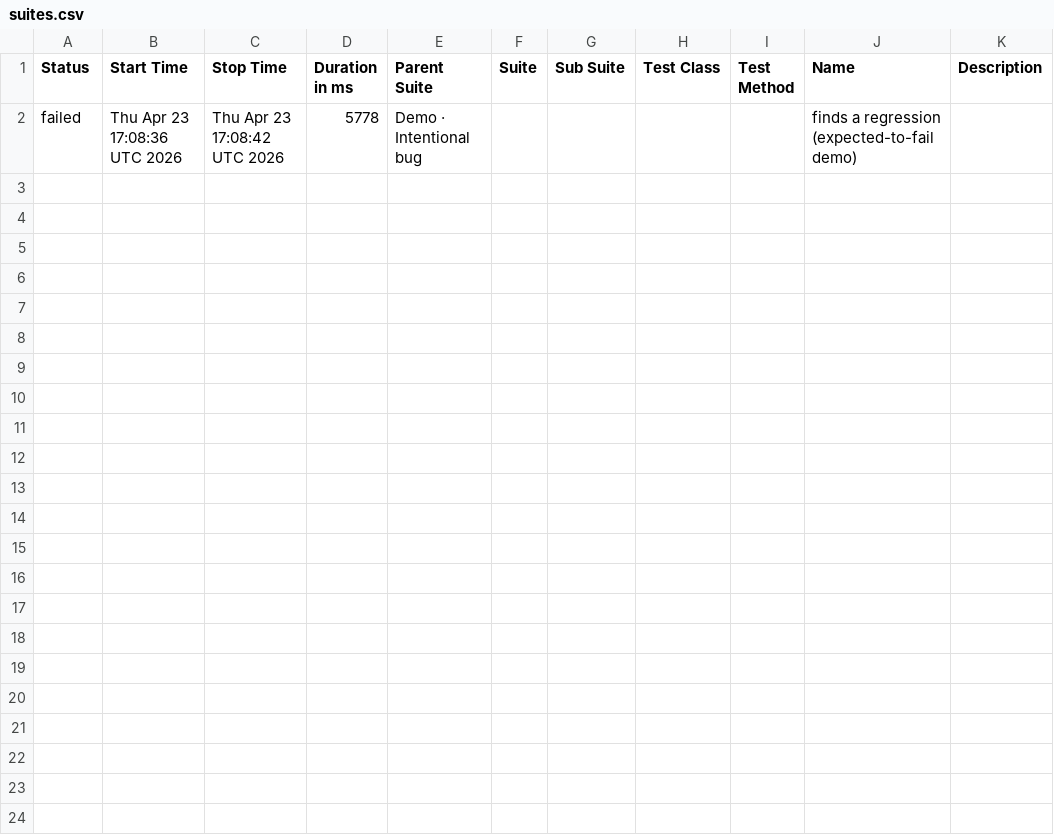
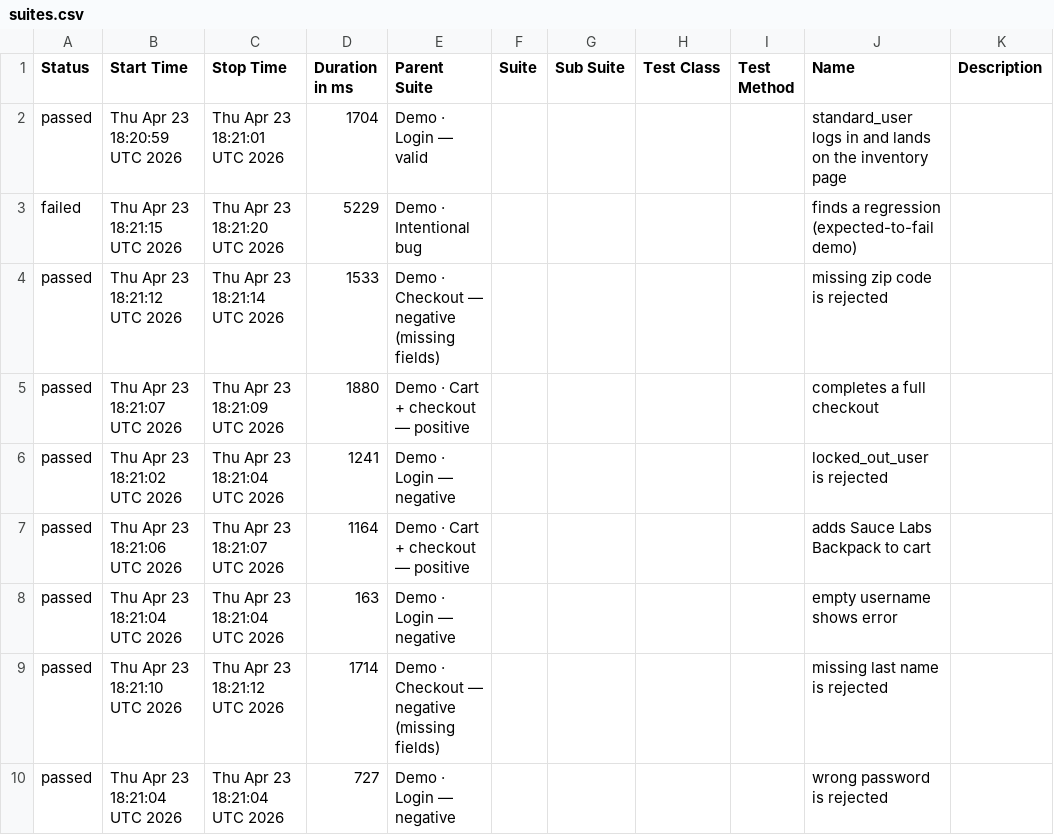
Before and after one commit to milacekmartin/professional-test-automation, a CSV file: cypress/data/suites.csv, drawn as a sheet.

```diff
--- a/cypress/data/suites.csv
+++ b/cypress/data/suites.csv
@@ -1,2 +1,10 @@
 "Status","Start Time","Stop Time","Duration in ms","Parent Suite","Suite","Sub Suite","Test Class","Test Method","Name","Description"
-"failed","Thu Apr 23 17:08:36 UTC 2026","Thu Apr 23 17:08:42 UTC 2026","5778","Demo · Intentional bug","","","","","finds a regression (expected-to-fail demo)",""
+"passed","Thu Apr 23 18:20:59 UTC 2026","Thu Apr 23 18:21:01 UTC 2026","1704","Demo · Login — valid","","","","","standard_user logs in and lands on the inventory page",""
+"failed","Thu Apr 23 18:21:15 UTC 2026","Thu Apr 23 18:21:20 UTC 2026","5229","Demo · Intentional bug","","","","","finds a regression (expected-to-fail demo)",""
+"passed","Thu Apr 23 18:21:12 UTC 2026","Thu Apr 23 18:21:14 UTC 2026","1533","Demo · Checkout — negative (missing fields)","","","","","missing zip code is rejected",""
+"passed","Thu Apr 23 18:21:07 UTC 2026","Thu Apr 23 18:21:09 UTC 2026","1880","Demo · Cart + checkout — positive","","","","","completes a full checkout",""
+"passed","Thu Apr 23 18:21:02 UTC 2026","Thu Apr 23 18:21:04 UTC 2026","1241","Demo · Login — negative","","","","","locked_out_user is rejected",""
+"passed","Thu Apr 23 18:21:06 UTC 2026","Thu Apr 23 18:21:07 UTC 2026","1164","Demo · Cart + checkout — positive","","","","","adds Sauce Labs Backpack to cart",""
+"passed","Thu Apr 23 18:21:04 UTC 2026","Thu Apr 23 18:21:04 UTC 2026","163","Demo · Login — negative","","","","","empty username shows error",""
+"passed","Thu Apr 23 18:21:10 UTC 2026","Thu Apr 23 18:21:12 UTC 2026","1714","Demo · Checkout — negative (missing fields)","","","","","missing last name is rejected",""
+"passed","Thu Apr 23 18:21:04 UTC 2026","Thu Apr 23 18:21:04 UTC 2026","727","Demo · Login — negative","","","","","wrong password is rejected",""
```
Also changed, not shown: 36 other files.
